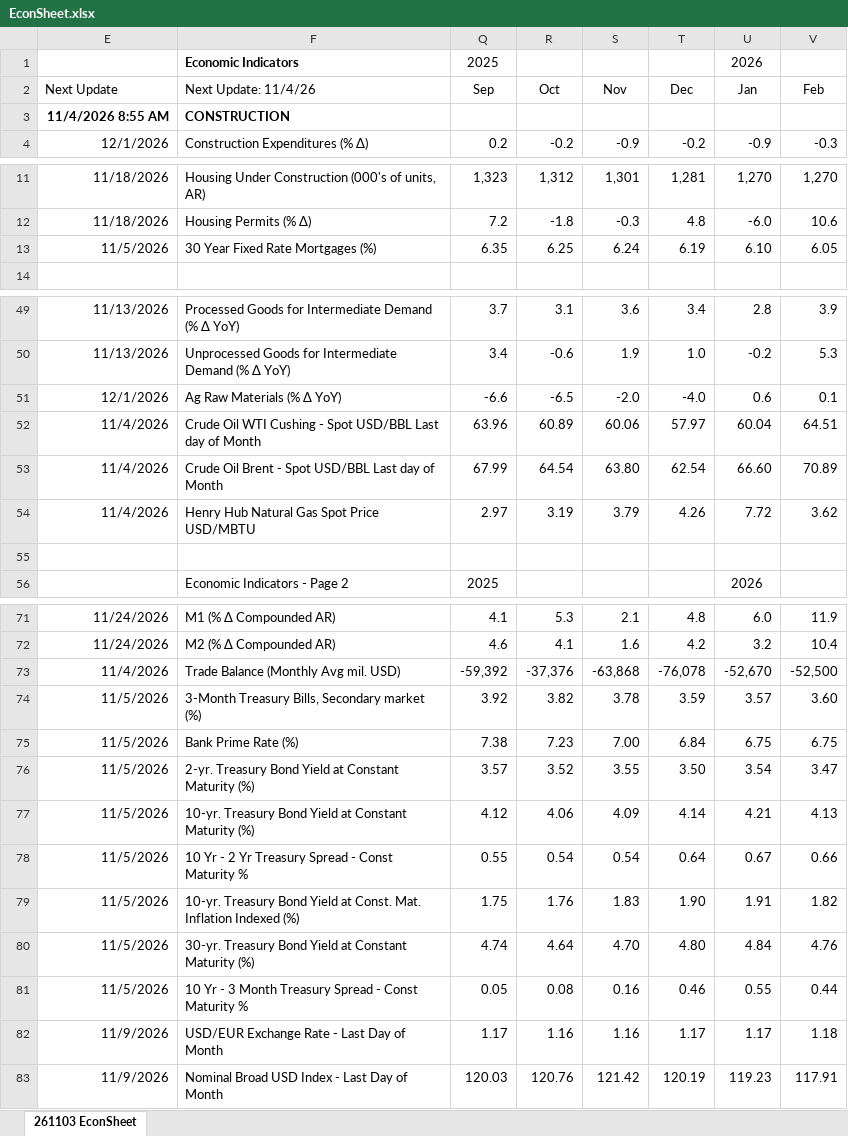
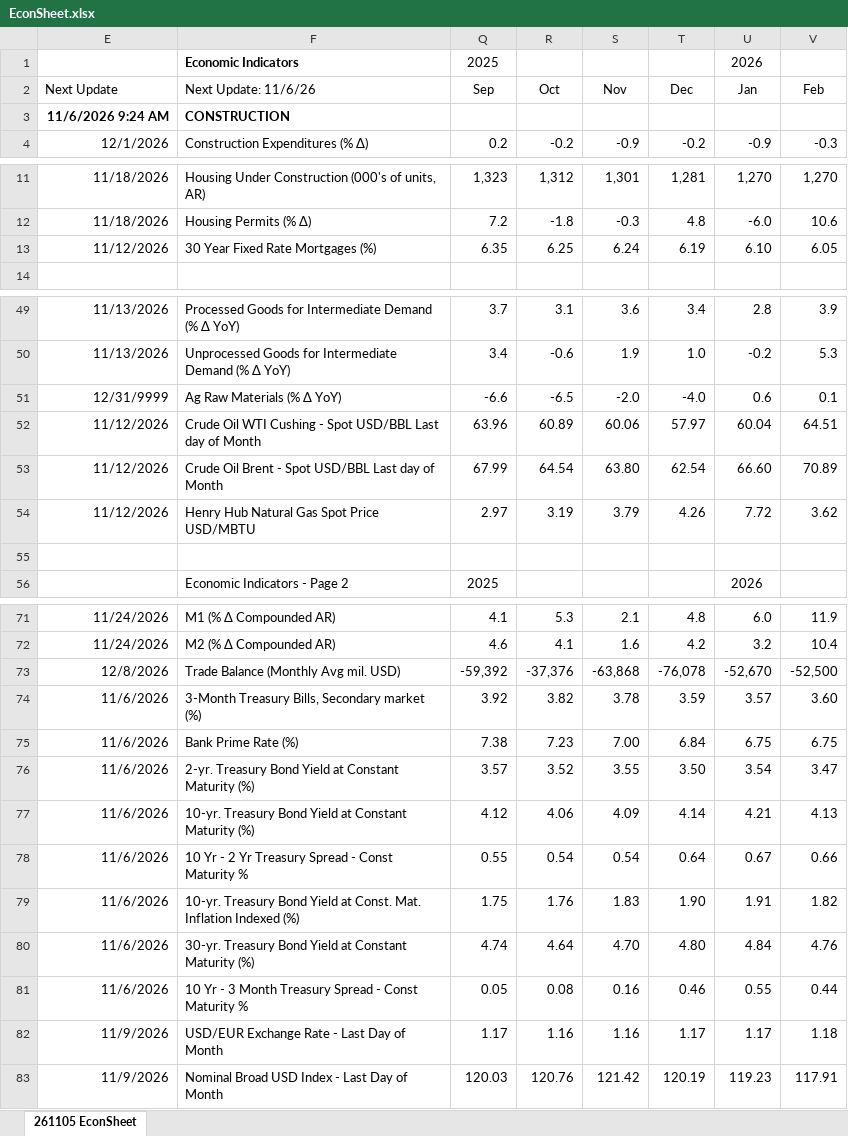
Before and after one commit to LakesideConsulting/260130-Lakeside-Website, an Excel workbook: files/EconSheet.xlsx, sheet 261105 EconSheet, drawn as a sheet; only a part is shown, gaps mark what is left out; values as stored, in another font and other column widths than the file's, no borders; charts and pictures and conditional formats not drawn; the diff names each change by its address in the sheet, - before the commit and + after, or states it on an @@ line.

Commit message:
Publish EconSheet 261105 (November 5, 2026)

```diff
--- a/files/EconSheet.xlsx (sheet 261105 EconSheet)
+++ b/files/EconSheet.xlsx (sheet 261105 EconSheet)
-sheet tab: 261103 EconSheet
+sheet tab: 261105 EconSheet
-F2: Next Update: 11/4/26
+F2: Next Update: 11/6/26
-E3 (Next Update): 11/4/2026 8:55 AM
+E3 (Next Update): 11/6/2026 9:24 AM
-E13 (Next Update): 11/5/2026
+E13 (Next Update): 11/12/2026
-E51 (Next Update): 12/1/2026
+E51 (Next Update): 12/31/9999
-E52:E54 (Next Update): 11/4/2026
+E52:E54 (Next Update): 11/12/2026
-E73 (Next Update): 11/4/2026
+E73 (Next Update): 12/8/2026
-E74:E81 (Next Update): 11/5/2026
+E74:E81 (Next Update): 11/6/2026
```
Also changed, not shown: charts or pictures, 3 other files.
